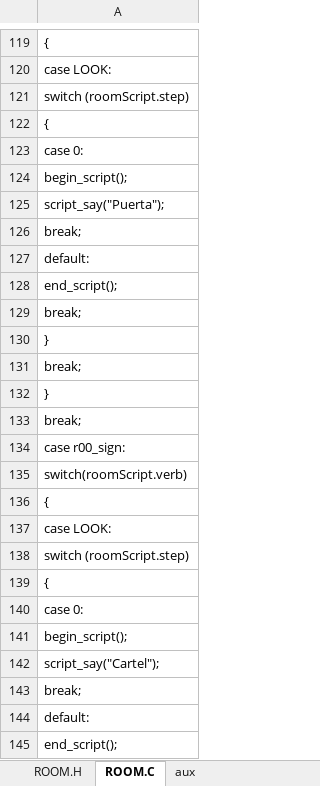
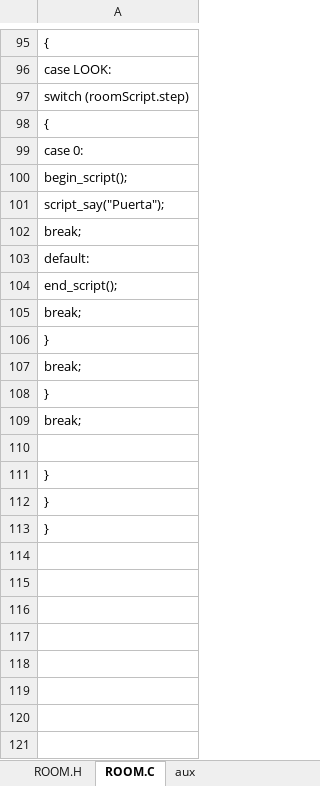
Before and after one commit to warrior-rockk/out-of-cash, an Excel workbook: tools/roomGen.xlsm, sheet ROOM.C, drawn as a sheet; only a part is shown, gaps mark what is left out; the shorter side is filled out with more unchanged rows; values as stored, in another font and other column widths than the file's, no borders; the diff covers the shown part only; the diff names each change by its address in the sheet, - before the commit and + after, or states it on an @@ line.

```diff
--- a/tools/roomGen.xlsm (sheet ROOM.C)
+++ b/tools/roomGen.xlsm (sheet ROOM.C)
-row 126: break;
-row 127: default:
-row 128: end_script();
-row 129: break;
-row 130: }
-row 131: break;
-row 132: }
-row 133: break;
-row 134: case r00_sign:
-row 135: switch(roomScript.verb)
-row 136: {
-row 137: case LOOK:
-row 138: switch (roomScript.step)
-row 139: {
-row 140: case 0:
-row 141: begin_script();
-row 142: script_say("Cartel");
-row 143: break;
-row 144: default:
-row 145: end_script();
```
Also changed, not shown: 72 removed rows and 19 edited cells elsewhere in this sheet, sheet Room Hotspots, sheet Room Data, sheet ROOM.H, charts or pictures, 12 other files.
